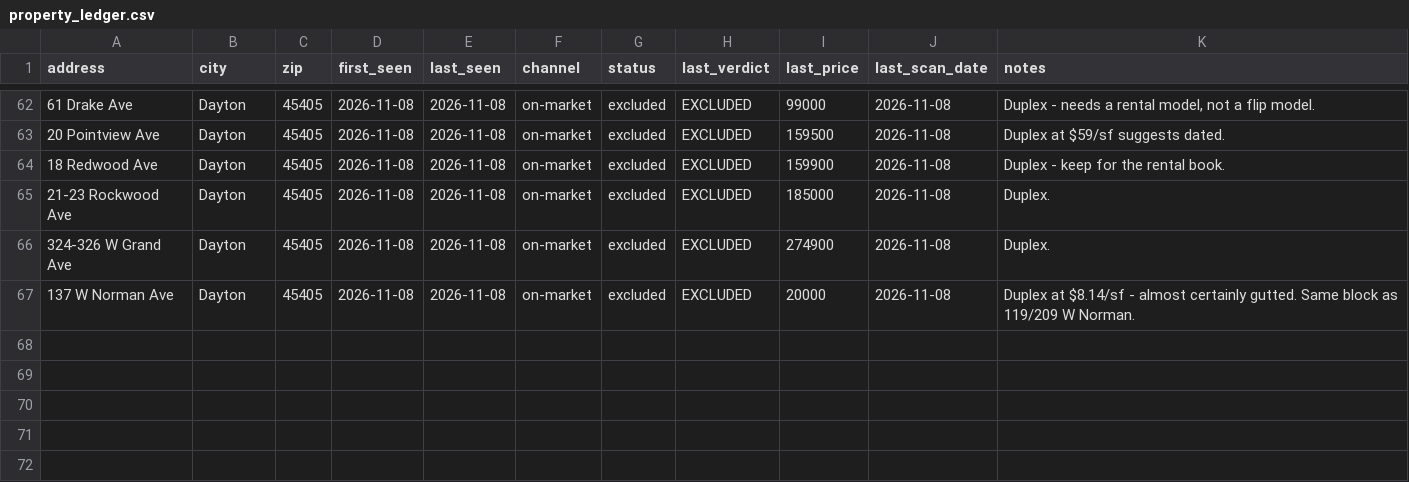
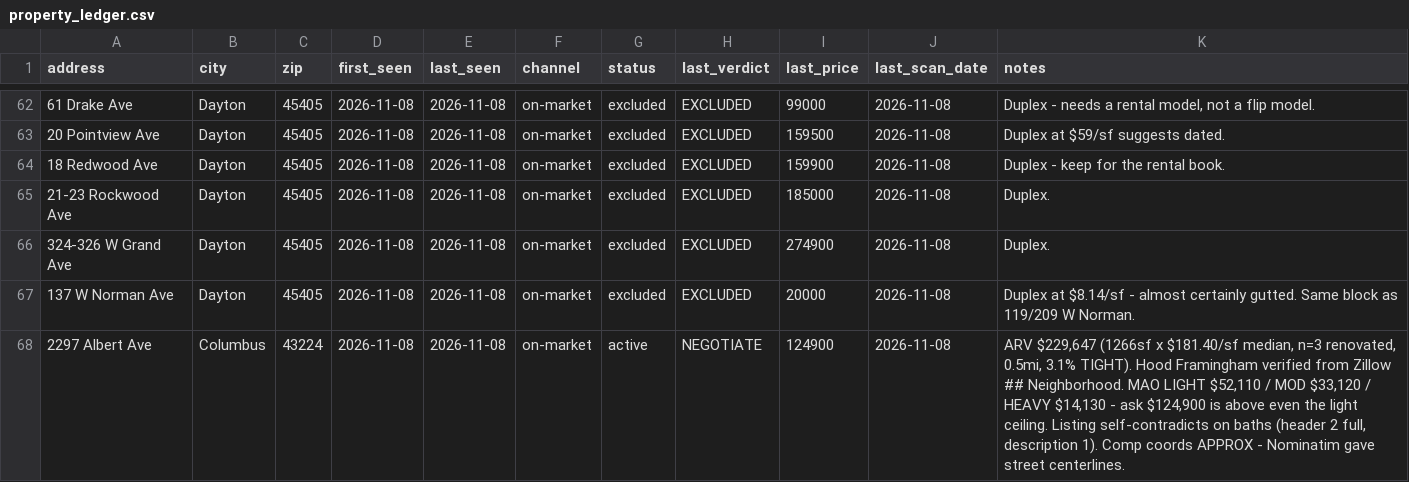
Before and after one commit to chidubemchinedu8-code/wholesale-realestate, a CSV file: state/property_ledger.csv, drawn as a sheet; only a part is shown, gaps mark what is left out; the diff names each change by its address in the sheet, - before the commit and + after, or states it on an @@ line.

Commit message:
Columbus 43224: ARV $229,647 for 2297 Albert Ave, and the deal still loses
First non-Dayton market that passes the buy-box screen. Real SFR, real land,
1930 Cape Cod, 1,266 sf, hood Framingham per Zillow's ## Neighborhood block.

Framingham has a genuine hood sold feed - 105 transactions - not the whole-ZIP
redirect Dayton's hood URLs give. Three renovated sales inside a 0.34 mi radius:

  2411 Lindale   $197,000 / 1,146 = $172/sf   renovated
  3001 Woodland  $195,000 / 1,075 = $181/sf   renovated
  2861 Woodland  $185,000 / 1,011 = $183/sf   renovated
  2902 Northglen $150,000 /   979 = $153/sf   DATED - as-is floor only

  ARV $229,647   median $181.40/sf   spread 3.1% TIGHT   all 9 checks pass

Condition was verified on evidence, not age: new HVAC and remodeled bath at
2411; 3001 sold for $28,000 in 2017 and again at $195,000 - an obvious flip.

Then the repairs, which is where it dies:
  LIGHT    $25,320 -> ceiling $135,433 -> MAO $52,110
  MODERATE $44,310 -> ceiling $116,443 -> MAO $33,120
  HEAVY    $63,300 -> ceiling $97,453  -> MAO $14,130

Ask $124,900 is 2.4x the LIGHT MAO. Holding the $10K fee needs a 58% cut on
a seller who has already cut 11% in 51 days and stopped. NEGOTIATE, not a deal.

Two defects:
  D-20 Nominatim returns road centerlines, not parcels. 3001 Woodland geocoded
       0.8 mi south into Arlington Park - the WRONG hood - and would have
       dropped a valid comp on a geometry gate. Page beats OSM, always.
  D-21 the subject contradicts itself: Facts block says 2 full baths, the
       description says 1. Flagged UNVERIFIED, not resolved in the seller's
       favour.

Comp pool committed: state/comps/columbus_43224_framingham_comps.csv.
Ledger 66 -> 67. Preflight 19, tests 189.

Co-authored-by: arena-agent <297053741+arena-agent@users.noreply.github.com>

```diff
--- a/state/property_ledger.csv
+++ b/state/property_ledger.csv
+row 68: 2297 Albert Ave | Columbus | 43224 | 2026-11-08 | 2026-11-08 | on-market | active | NEGOTIATE | 124900 | 2026-11-08 | ARV $229,647 (1266sf x $181.40/sf median, n=3 renovated, 0.5mi, 3.1% TIGHT). Hood Framingham verified from Zillow ## Neighborhood. MAO LIGHT $52,110 / MOD $33,120 / HEAVY $14,130 - ask $124,900 is above even the light ceiling. Listing self-contradicts on baths (header 2 full, description 1). Comp coords APPROX - Nominatim gave street centerlines.
```
Also changed, not shown: 4 other files.
